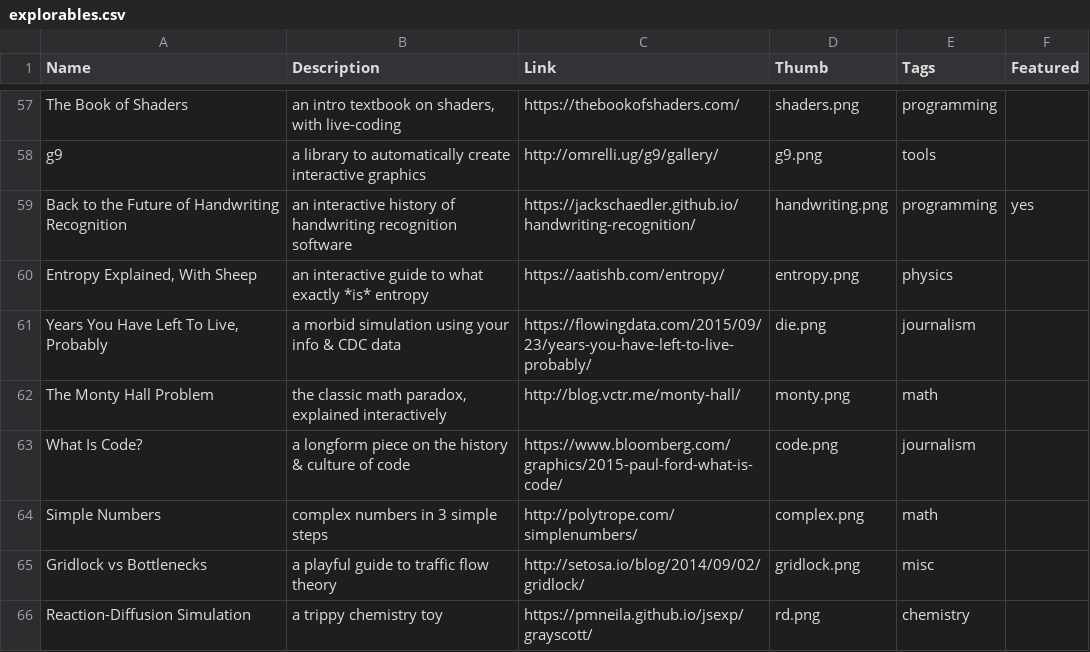
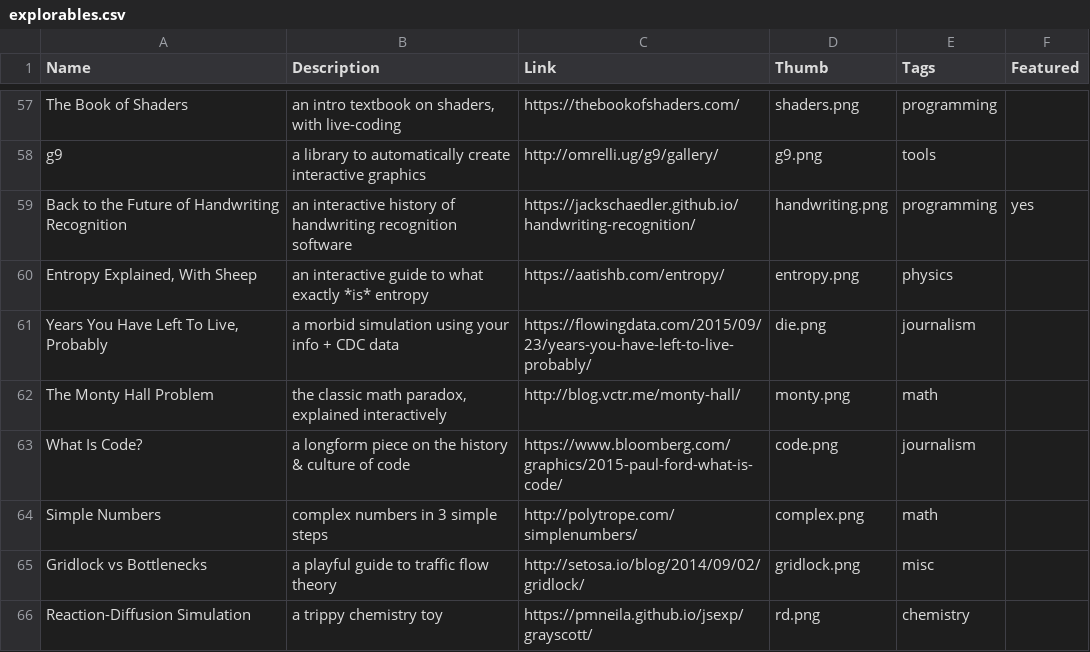
Before and after one commit to ncase-secret/ncase-secret.github.io, a CSV file: -data/explorables.csv, drawn as a sheet; only a part is shown, gaps mark what is left out.

```diff
--- a/-data/explorables.csv
+++ b/-data/explorables.csv
@@ -60,3 +60,3 @@
 "Entropy Explained, With Sheep","an interactive guide to what exactly *is* entropy","https://aatishb.com/entropy/","entropy.png","physics",""
-"Years You Have Left To Live, Probably","a morbid simulation using your info & CDC data","https://flowingdata.com/2015/09/23/years-you-have-left-to-live-probably/","die.png","journalism",""
+"Years You Have Left To Live, Probably","a morbid simulation using your info + CDC data","https://flowingdata.com/2015/09/23/years-you-have-left-to-live-probably/","die.png","journalism",""
 "The Monty Hall Problem","the classic math paradox, explained interactively","http://blog.vctr.me/monty-hall/","monty.png","math",""
```
Also changed, not shown: 8 other files.
